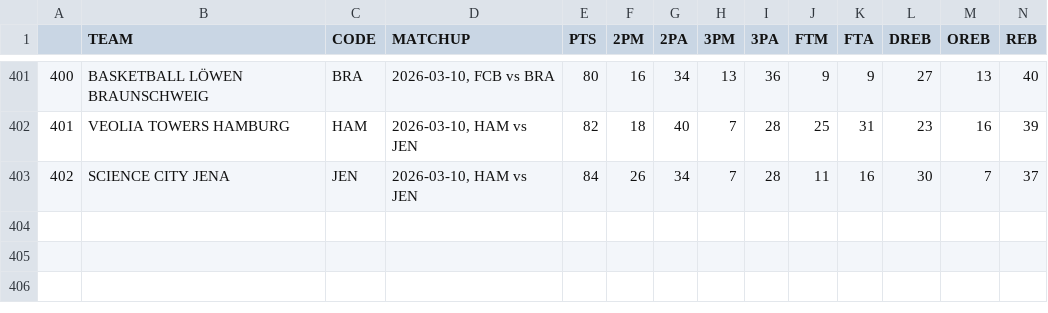
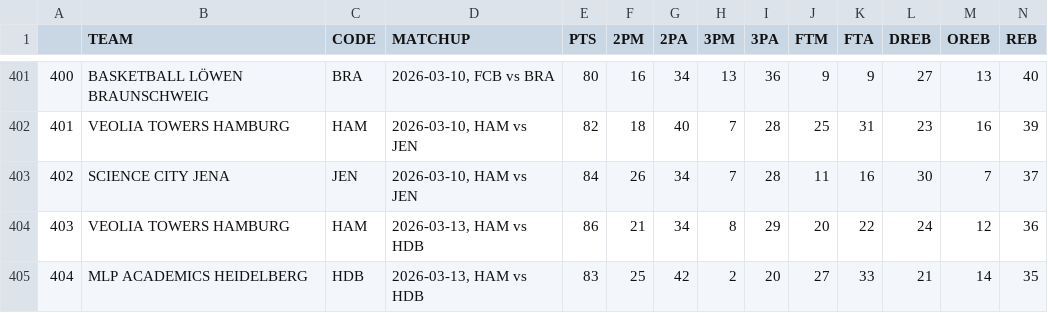
Before and after one commit to filippospol/R-bball-projects, a CSV file: bball-stats/data/DE-teams.csv, drawn as a sheet; only a part is shown, gaps mark what is left out; rows hold the shown columns only; the diff names each change by its address in the sheet, - before the commit and + after, or states it on an @@ line.

```diff
--- a/bball-stats/data/DE-teams.csv
+++ b/bball-stats/data/DE-teams.csv
+row 404: 403 | VEOLIA TOWERS HAMBURG | HAM | 2026-03-13, HAM vs HDB | 86 | 21 | 34 | 8 | 29 | 20 | 22 | 24 | 12 | 36
+row 405: 404 | MLP ACADEMICS HEIDELBERG | HDB | 2026-03-13, HAM vs HDB | 83 | 25 | 42 | 2 | 20 | 27 | 33 | 21 | 14 | 35
```
Also changed, not shown: bball-stats/data/DE-players.csv, bball-stats/data/EL-teams.csv, 3 other files.
